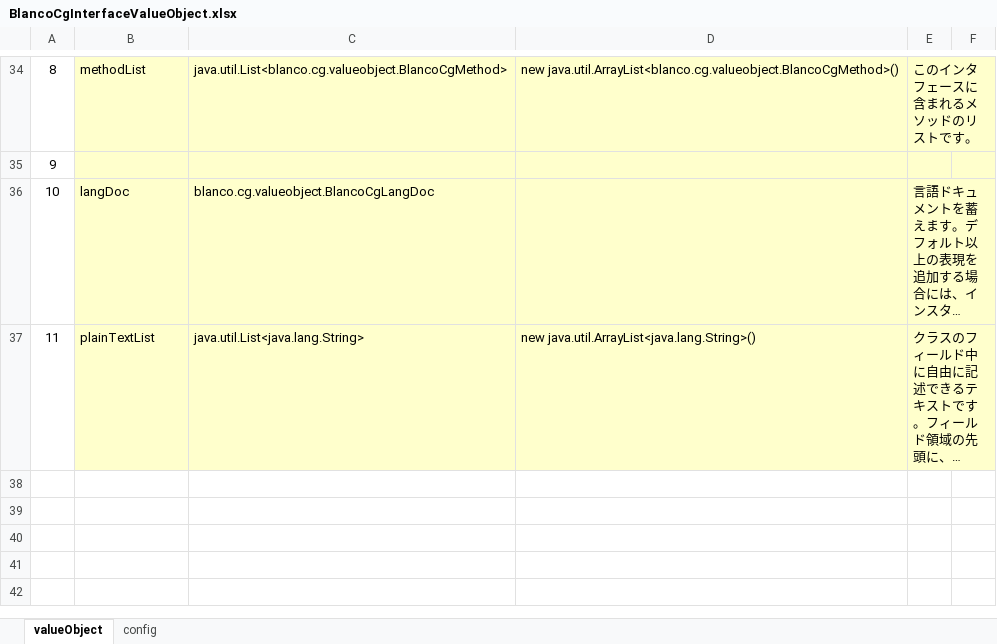
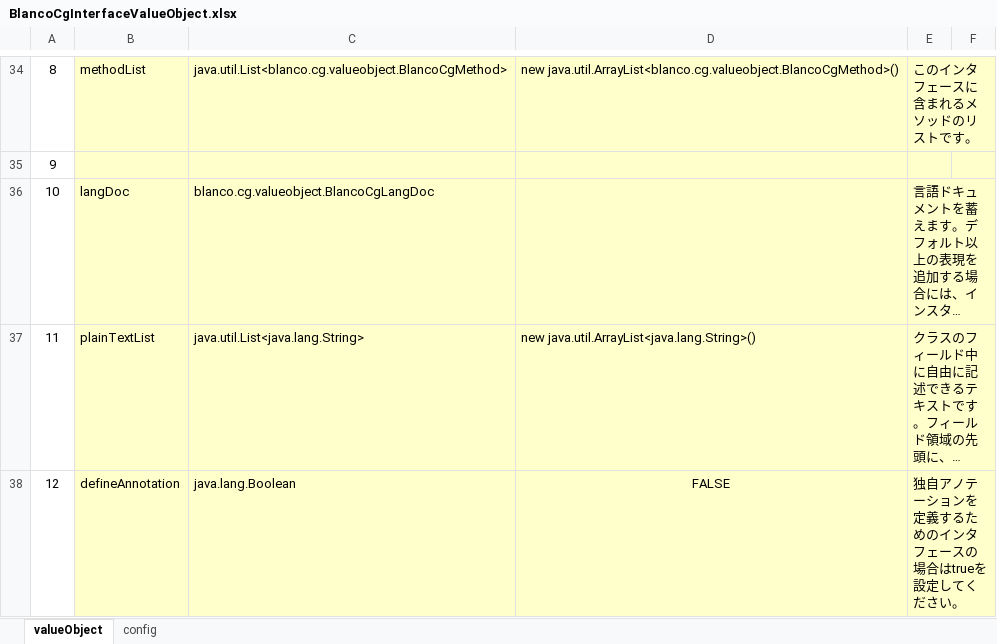
Before and after one commit to uedaueo/blancoCg, an Excel workbook: meta/program/BlancoCgInterfaceValueObject.xlsx, sheet valueObject, drawn as a sheet; only a part is shown, gaps mark what is left out; long unchanged cells end in …; values as stored, in another font and other column widths than the file's, no borders; the diff names each change by its address in the sheet, - before the commit and + after, or states it on an @@ line.

Commit message:
2.3.6: defineAnnotation flag is added to cgInterface for defining original annotation in Java.

```diff
--- a/meta/program/BlancoCgInterfaceValueObject.xlsx (sheet valueObject)
+++ b/meta/program/BlancoCgInterfaceValueObject.xlsx (sheet valueObject)
+row 38: 12 | defineAnnotation | java.lang.Boolean | FALSE | 独自アノテーションを定義するためのインタフェースの場合はtrueを設定してください。
```
Also changed, not shown: 6 other files.
